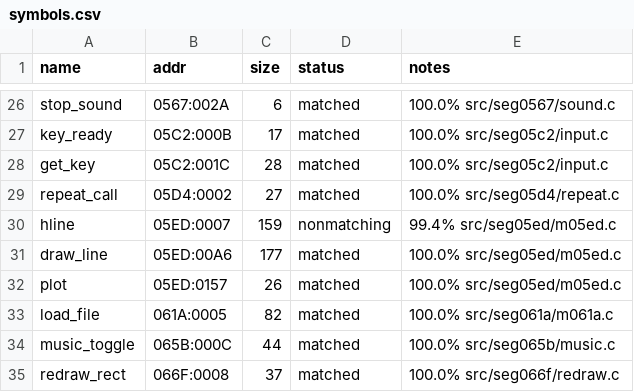
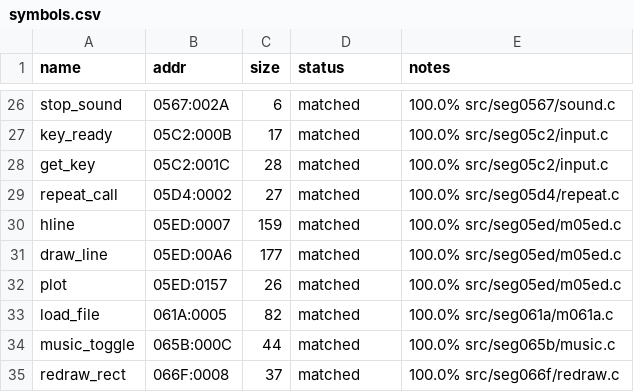
Before and after one commit to jdelezenne/donalds-alphabet-chase-dos, a CSV file: config/retail/symbols.csv, drawn as a sheet; only a part is shown, gaps mark what is left out.

```diff
--- a/config/retail/symbols.csv
+++ b/config/retail/symbols.csv
@@ -29,3 +29,3 @@ get_key,05C2:001C,28,matched,100.0% src/seg05c2/input.c
 repeat_call,05D4:0002,27,matched,100.0% src/seg05d4/repeat.c
-hline,05ED:0007,159,nonmatching,99.4% src/seg05ed/m05ed.c
+hline,05ED:0007,159,matched,100.0% src/seg05ed/m05ed.c
 draw_line,05ED:00A6,177,matched,100.0% src/seg05ed/m05ed.c
```
Also changed, not shown: 1 other file.
